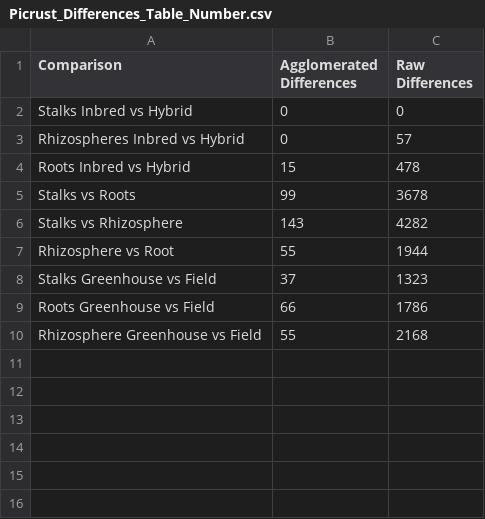
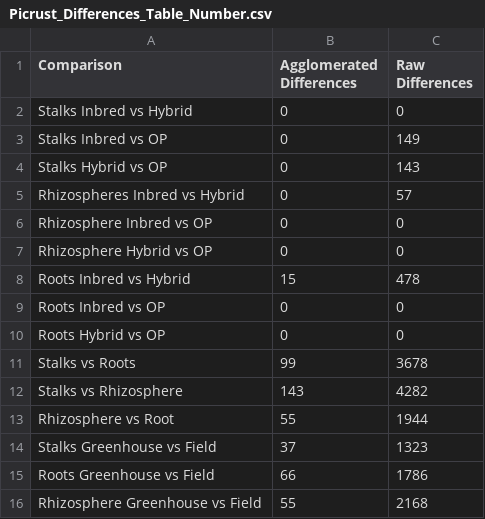
Before and after one commit to wallacelab/paper-schultz-microbiome-2023, a CSV file: Draft2_Figures/PICRUST2_tables/Picrust_Differences_Table_Number.csv, drawn as a sheet; the diff names each change by its address in the sheet, - before the commit and + after, or states it on an @@ line.

```diff
--- a/Draft2_Figures/PICRUST2_tables/Picrust_Differences_Table_Number.csv
+++ b/Draft2_Figures/PICRUST2_tables/Picrust_Differences_Table_Number.csv
+row 3: Stalks Inbred vs OP | 0 | 149
+row 4: Stalks Hybrid vs OP | 0 | 143
+row 6: Rhizosphere Inbred vs OP | 0 | 0
+row 7: Rhizosphere Hybrid vs OP | 0 | 0
+row 9: Roots Inbred vs OP | 0 | 0
+row 10: Roots Hybrid vs OP | 0 | 0
```
Also changed, not shown: Draft2_Figures/Supplementary_Material/PICRUST2_tables/Picrust_Differences_Table_Number.csv, Draft2_Figures/Supplementary_Material/Shared_Taxa_Table/Taxa_Intersections.tsv, 36 other files.
